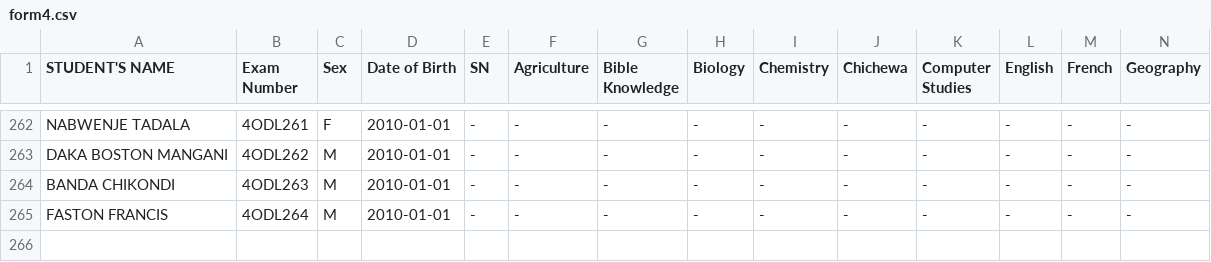
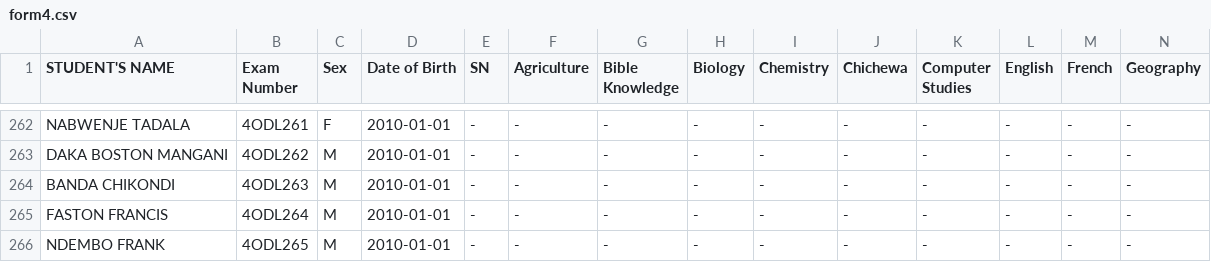
Before and after one commit to enitac/en1, a CSV file: form4.csv, drawn as a sheet; only a part is shown, gaps mark what is left out; rows hold the shown columns only; the diff names each change by its address in the sheet, - before the commit and + after, or states it on an @@ line.

Commit message:
Added student: NDEMBO FRANK (4ODL265) to form4

```diff
--- a/form4.csv
+++ b/form4.csv
+row 266: NDEMBO FRANK | 4ODL265 | M | 2010-01-01 | - | - | - | - | - | - | - | - | - | -
```
